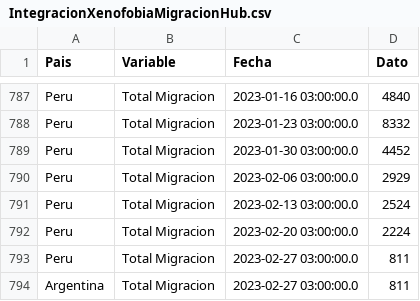
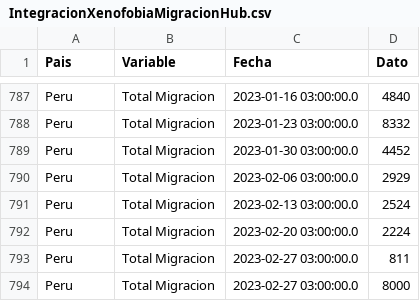
Before and after one commit to jordinola1470/BX-Hub, a CSV file: Archivos_datasketch/1. Volumen_total_mensajes_migración_xenofobia_integración/IntegracionXenofobiaMigracionHub.csv, drawn as a sheet; only a part is shown, gaps mark what is left out.

Commit message:
Update IntegracionXenofobiaMigracionHub.csv

```diff
--- a/Archivos_datasketch/1. Volumen_total_mensajes_migración_xenofobia_integración/IntegracionXenofobiaMigracionHub.csv
+++ b/Archivos_datasketch/1. Volumen_total_mensajes_migración_xenofobia_integración/IntegracionXenofobiaMigracionHub.csv
@@ -793,2 +793,2 @@ Peru;Total Migracion;2023-02-20 03:00:00.0;2224
 Peru;Total Migracion;2023-02-27 03:00:00.0;811
-Argentina;Total Migracion;2023-02-27 03:00:00.0;811
+Peru;Total Migracion;2023-02-27 03:00:00.0;8000
```
